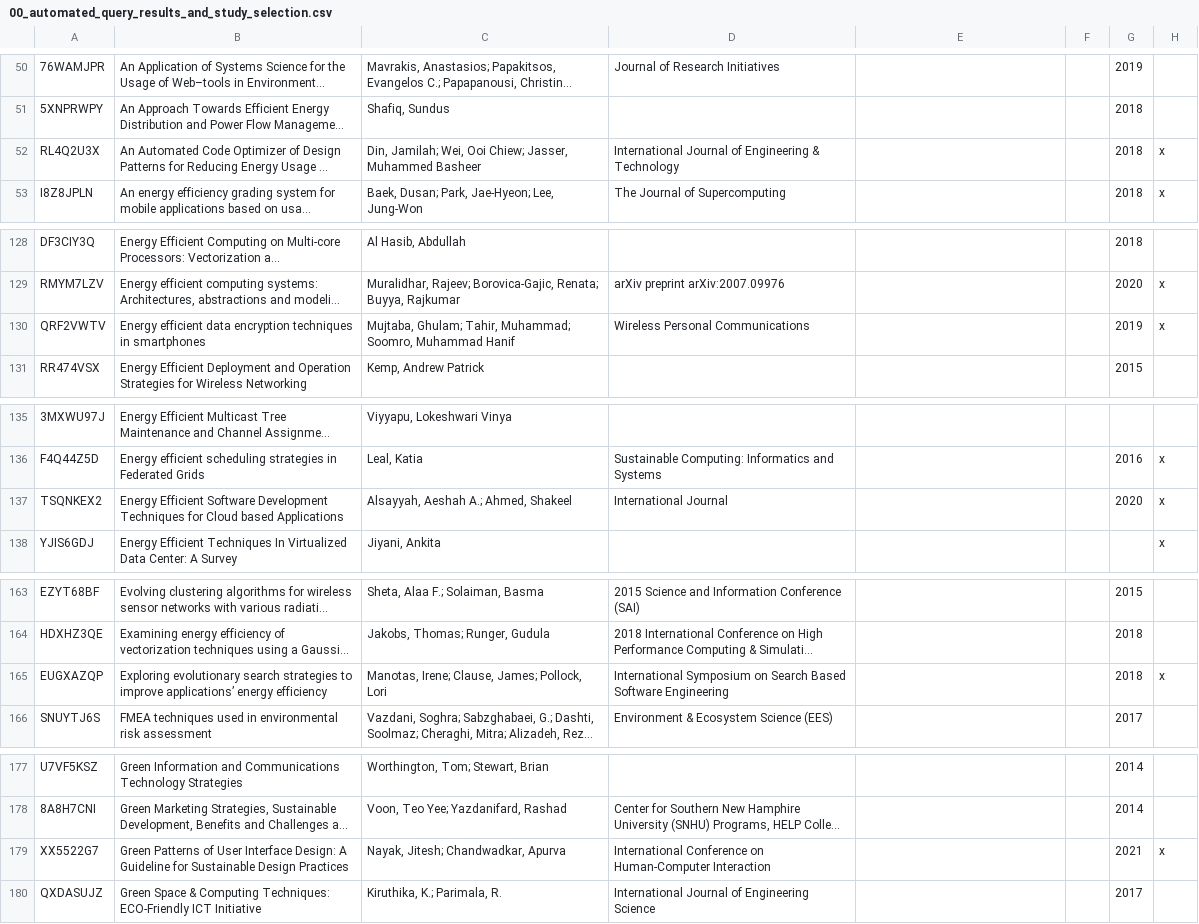
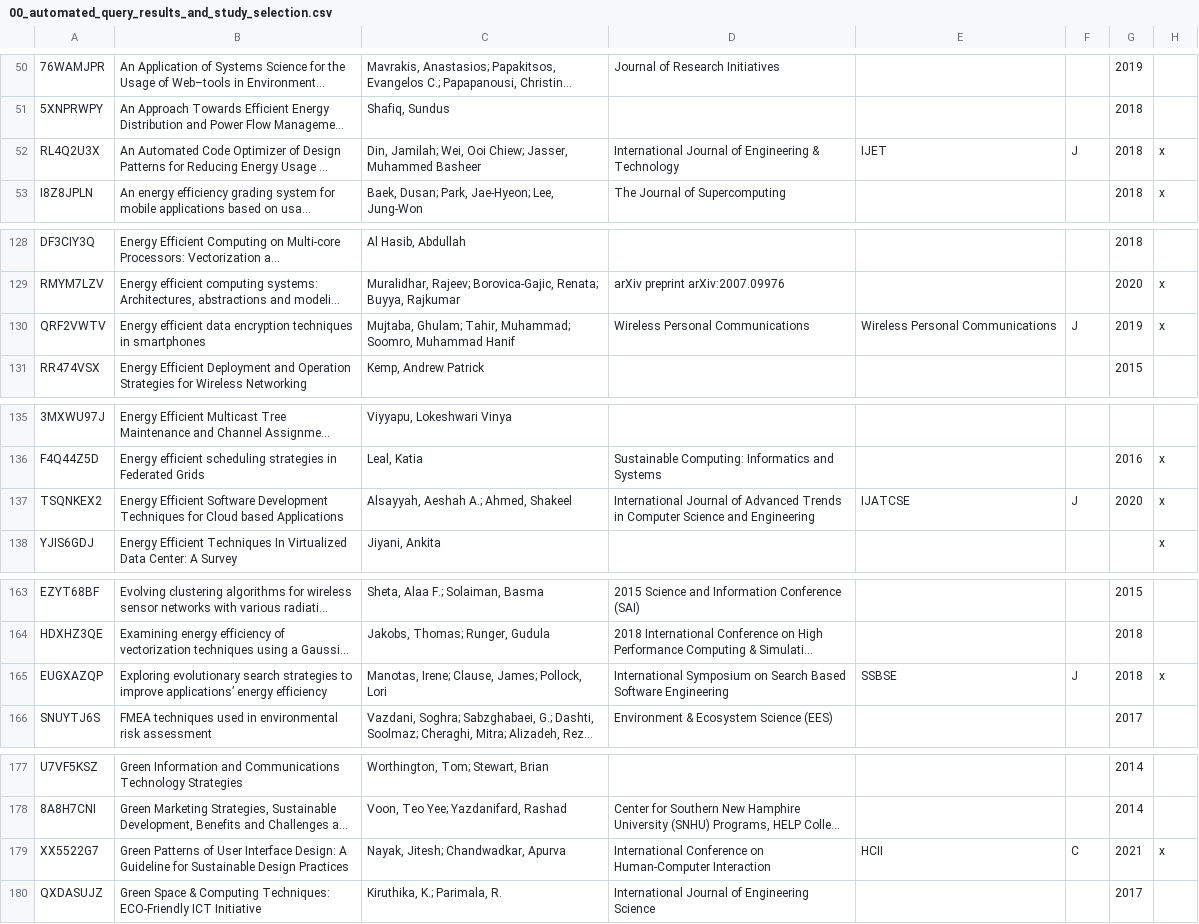
Before and after one commit to ee-application-software/SEIS-2023-ee-application-tactics-rep-pkg, a CSV file: data/00_automated_query_results_and_study_selection.csv, drawn as a sheet; only a part is shown, gaps mark what is left out; long unchanged cells end in …; the diff covers the shown part only; the diff names each change by its address in the sheet, - before the commit and + after, or states it on an @@ line.

```diff
--- a/data/00_automated_query_results_and_study_selection.csv
+++ b/data/00_automated_query_results_and_study_selection.csv
-E52: (empty)
+E52: IJET
-F52: (empty)
+F52: J
-E130: (empty)
+E130: Wireless Personal Communications
-F130: (empty)
+F130: J
-D137: International Journal
+D137: International Journal of Advanced Trends in Computer Science and Engineering
-E137: (empty)
+E137: IJATCSE
-F137: (empty)
+F137: J
-E165: (empty)
+E165: SSBSE
-F165: (empty)
+F165: J
-E179: (empty)
+E179: HCII
-F179: (empty)
+F179: C
```
Also changed, not shown: 48 edited cells elsewhere in this file, data/01_included_automated_query.csv, data/03_rejected_snowballed_papers.csv, 2 other files.
